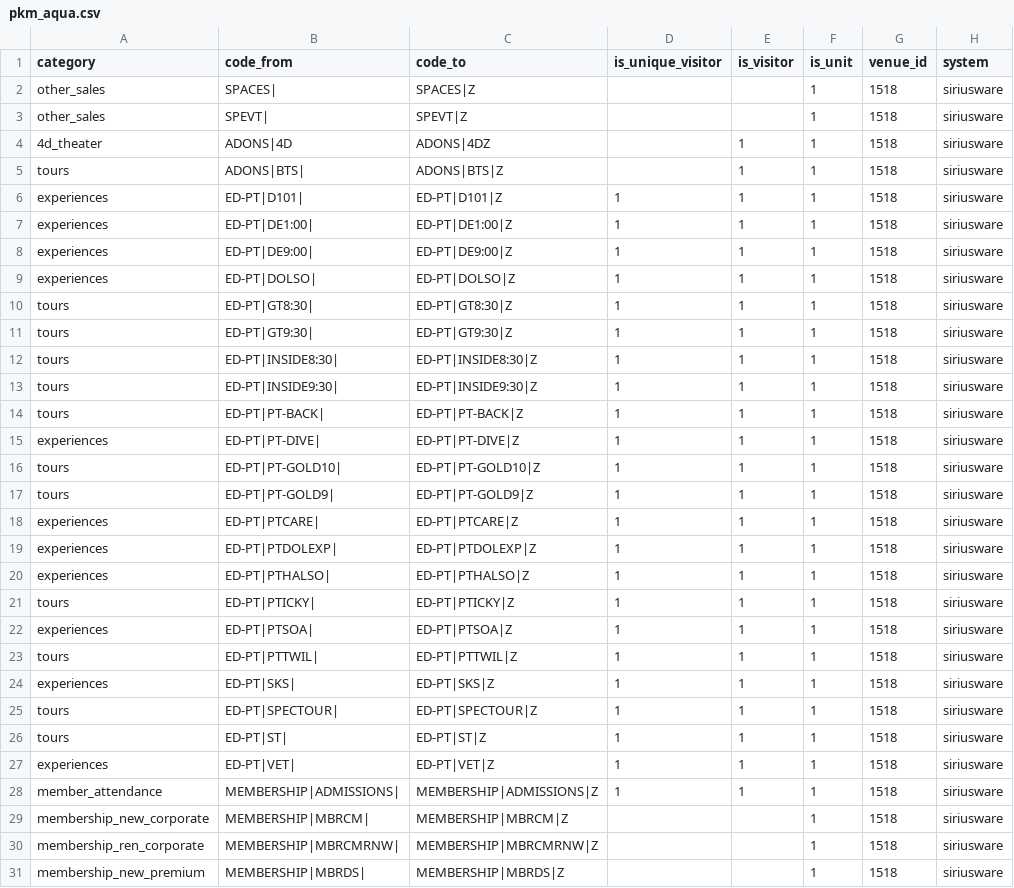
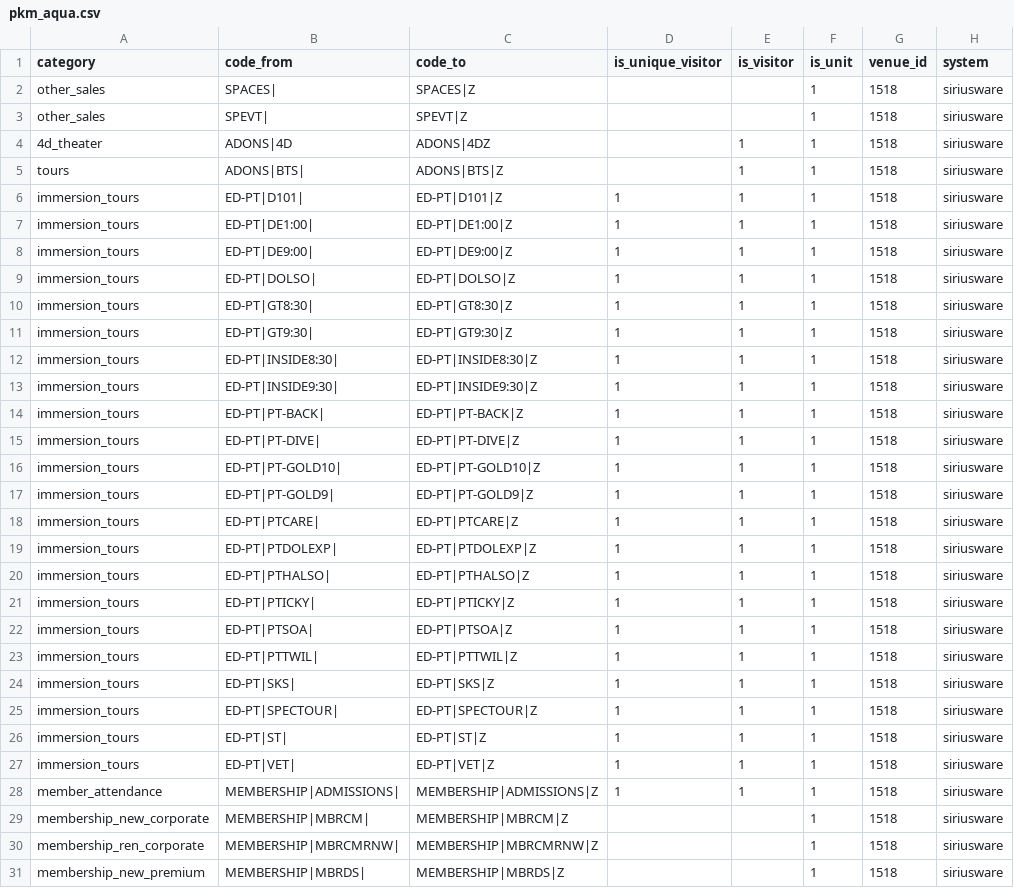
Before and after one commit to dowlingmi01/klerede, a CSV file: laravel/database/migrations/data/pkm_aqua.csv, drawn as a sheet; only a part is shown; the diff covers the shown part only.

Commit message:
Aqua categories and box definition changes. re #528

```diff
--- a/laravel/database/migrations/data/pkm_aqua.csv
+++ b/laravel/database/migrations/data/pkm_aqua.csv
@@ -5,24 +5,24 @@ other_sales,SPEVT|,SPEVT|Z,,,1,1518,siriusware
 tours,ADONS|BTS|,ADONS|BTS|Z,,1,1,1518,siriusware
-experiences,ED-PT|D101|,ED-PT|D101|Z,1,1,1,1518,siriusware
-experiences,ED-PT|DE1:00|,ED-PT|DE1:00|Z,1,1,1,1518,siriusware
-experiences,ED-PT|DE9:00|,ED-PT|DE9:00|Z,1,1,1,1518,siriusware
-experiences,ED-PT|DOLSO|,ED-PT|DOLSO|Z,1,1,1,1518,siriusware
-tours,ED-PT|GT8:30|,ED-PT|GT8:30|Z,1,1,1,1518,siriusware
-tours,ED-PT|GT9:30|,ED-PT|GT9:30|Z,1,1,1,1518,siriusware
-tours,ED-PT|INSIDE8:30|,ED-PT|INSIDE8:30|Z,1,1,1,1518,siriusware
-tours,ED-PT|INSIDE9:30|,ED-PT|INSIDE9:30|Z,1,1,1,1518,siriusware
-tours,ED-PT|PT-BACK|,ED-PT|PT-BACK|Z,1,1,1,1518,siriusware
-experiences,ED-PT|PT-DIVE|,ED-PT|PT-DIVE|Z,1,1,1,1518,siriusware
-tours,ED-PT|PT-GOLD10|,ED-PT|PT-GOLD10|Z,1,1,1,1518,siriusware
-tours,ED-PT|PT-GOLD9|,ED-PT|PT-GOLD9|Z,1,1,1,1518,siriusware
-experiences,ED-PT|PTCARE|,ED-PT|PTCARE|Z,1,1,1,1518,siriusware
-experiences,ED-PT|PTDOLEXP|,ED-PT|PTDOLEXP|Z,1,1,1,1518,siriusware
-experiences,ED-PT|PTHALSO|,ED-PT|PTHALSO|Z,1,1,1,1518,siriusware
-tours,ED-PT|PTICKY|,ED-PT|PTICKY|Z,1,1,1,1518,siriusware
-experiences,ED-PT|PTSOA|,ED-PT|PTSOA|Z,1,1,1,1518,siriusware
-tours,ED-PT|PTTWIL|,ED-PT|PTTWIL|Z,1,1,1,1518,siriusware
-experiences,ED-PT|SKS|,ED-PT|SKS|Z,1,1,1,1518,siriusware
-tours,ED-PT|SPECTOUR|,ED-PT|SPECTOUR|Z,1,1,1,1518,siriusware
-tours,ED-PT|ST|,ED-PT|ST|Z,1,1,1,1518,siriusware
-experiences,ED-PT|VET|,ED-PT|VET|Z,1,1,1,1518,siriusware
+immersion_tours,ED-PT|D101|,ED-PT|D101|Z,1,1,1,1518,siriusware
+immersion_tours,ED-PT|DE1:00|,ED-PT|DE1:00|Z,1,1,1,1518,siriusware
+immersion_tours,ED-PT|DE9:00|,ED-PT|DE9:00|Z,1,1,1,1518,siriusware
+immersion_tours,ED-PT|DOLSO|,ED-PT|DOLSO|Z,1,1,1,1518,siriusware
+immersion_tours,ED-PT|GT8:30|,ED-PT|GT8:30|Z,1,1,1,1518,siriusware
+immersion_tours,ED-PT|GT9:30|,ED-PT|GT9:30|Z,1,1,1,1518,siriusware
+immersion_tours,ED-PT|INSIDE8:30|,ED-PT|INSIDE8:30|Z,1,1,1,1518,siriusware
+immersion_tours,ED-PT|INSIDE9:30|,ED-PT|INSIDE9:30|Z,1,1,1,1518,siriusware
+immersion_tours,ED-PT|PT-BACK|,ED-PT|PT-BACK|Z,1,1,1,1518,siriusware
+immersion_tours,ED-PT|PT-DIVE|,ED-PT|PT-DIVE|Z,1,1,1,1518,siriusware
+immersion_tours,ED-PT|PT-GOLD10|,ED-PT|PT-GOLD10|Z,1,1,1,1518,siriusware
+immersion_tours,ED-PT|PT-GOLD9|,ED-PT|PT-GOLD9|Z,1,1,1,1518,siriusware
+immersion_tours,ED-PT|PTCARE|,ED-PT|PTCARE|Z,1,1,1,1518,siriusware
+immersion_tours,ED-PT|PTDOLEXP|,ED-PT|PTDOLEXP|Z,1,1,1,1518,siriusware
+immersion_tours,ED-PT|PTHALSO|,ED-PT|PTHALSO|Z,1,1,1,1518,siriusware
+immersion_tours,ED-PT|PTICKY|,ED-PT|PTICKY|Z,1,1,1,1518,siriusware
+immersion_tours,ED-PT|PTSOA|,ED-PT|PTSOA|Z,1,1,1,1518,siriusware
+immersion_tours,ED-PT|PTTWIL|,ED-PT|PTTWIL|Z,1,1,1,1518,siriusware
+immersion_tours,ED-PT|SKS|,ED-PT|SKS|Z,1,1,1,1518,siriusware
+immersion_tours,ED-PT|SPECTOUR|,ED-PT|SPECTOUR|Z,1,1,1,1518,siriusware
+immersion_tours,ED-PT|ST|,ED-PT|ST|Z,1,1,1,1518,siriusware
+immersion_tours,ED-PT|VET|,ED-PT|VET|Z,1,1,1,1518,siriusware
 member_attendance,MEMBERSHIP|ADMISSIONS|,MEMBERSHIP|ADMISSIONS|Z,1,1,1,1518,siriusware
```
Also changed, not shown: 9 edited cells elsewhere in this file, laravel/database/migrations/data/boxes_aqua.csv, laravel/database/migrations/data/venue_category_aqua.csv, 3 other files.
